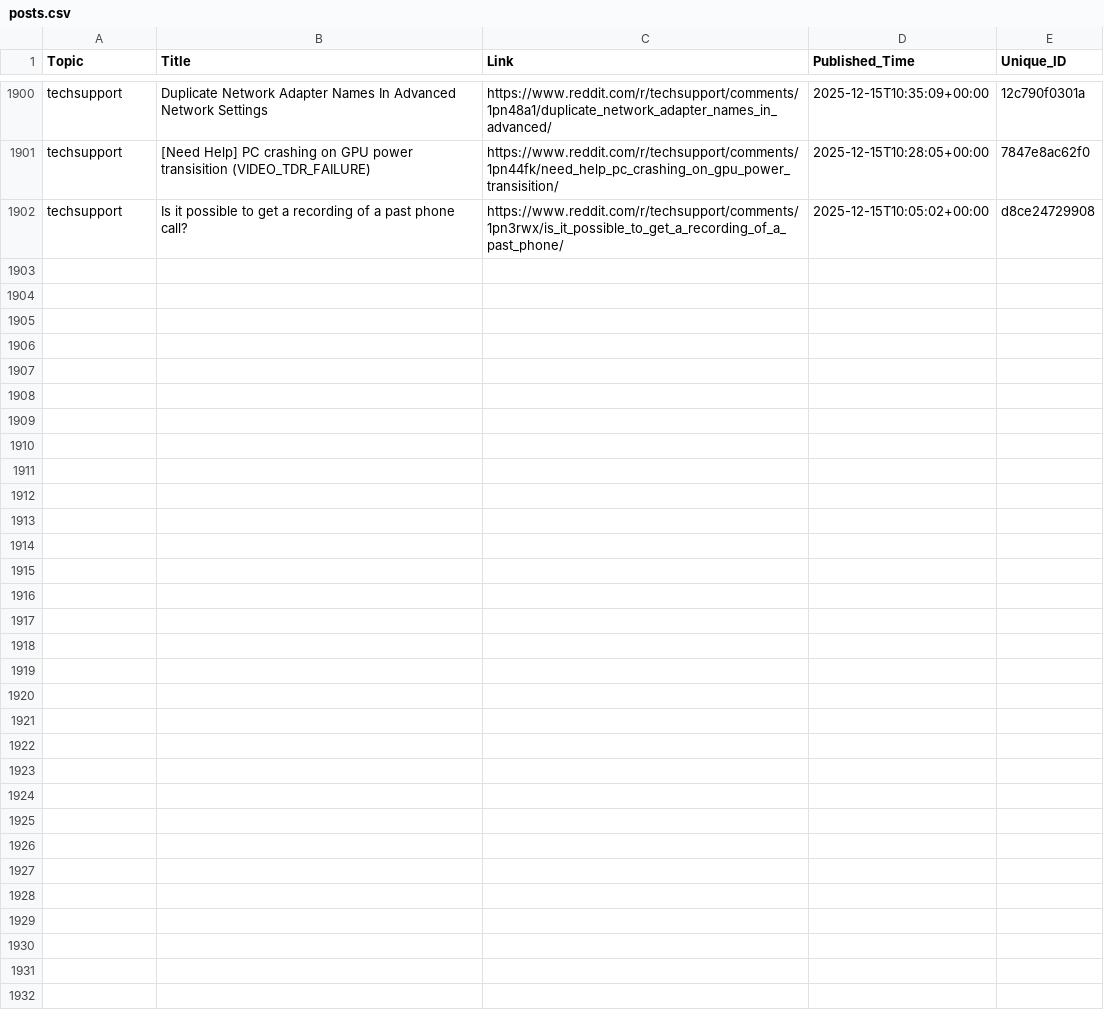
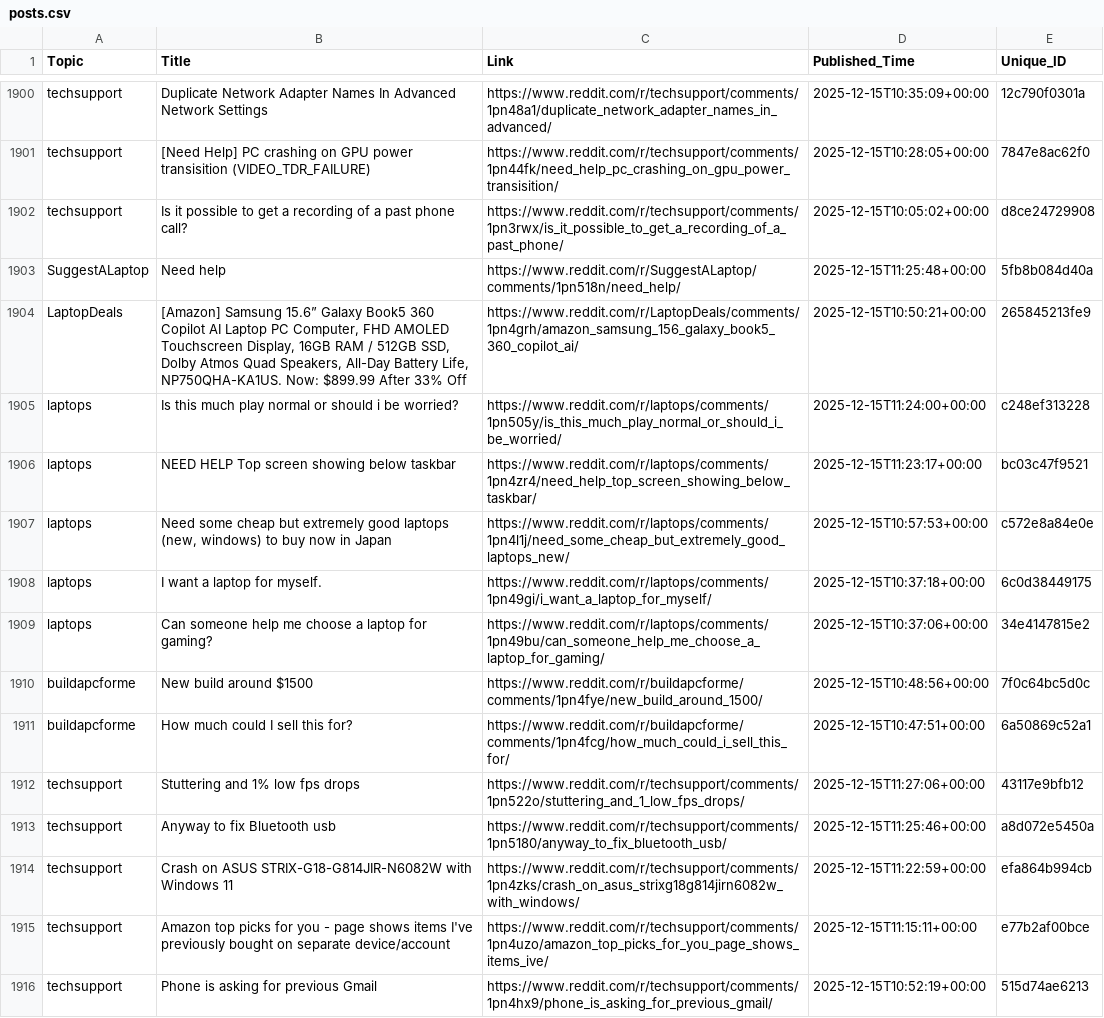
Before and after one commit to sidhu2690/reddit-scrapper, a CSV file: posts.csv, drawn as a sheet; only a part is shown, gaps mark what is left out.

```diff
--- a/posts.csv
+++ b/posts.csv
@@ -1902 +1902,15 @@ techsupport,[Need Help] PC crashing on GPU power transisition (VIDEO_TDR_FAILURE
 techsupport,Is it possible to get a recording of a past phone call?,https://www.reddit.com/r/techsupport/comments/1pn3rwx/is_it_possible_to_get_a_recording_of_a_past_phone/,2025-12-15T10:05:02+00:00,d8ce24729908
+SuggestALaptop,Need help,https://www.reddit.com/r/SuggestALaptop/comments/1pn518n/need_help/,2025-12-15T11:25:48+00:00,5fb8b084d40a
+LaptopDeals,"[Amazon] Samsung 15.6” Galaxy Book5 360 Copilot AI Laptop PC Computer, FHD AMOLED Touchscreen Display, 16GB RAM / 512GB SSD, Dolby Atmos Quad Speakers, All-Day Battery Life, NP750QHA-KA1US. Now: $899.99 After 33% Off",https://www.reddit.com/r/LaptopDeals/comments/1pn4grh/amazon_samsung_156_galaxy_book5_360_copilot_ai/,2025-12-15T10:50:21+00:00,265845213fe9
+laptops,Is this much play normal or should i be worried?,https://www.reddit.com/r/laptops/comments/1pn505y/is_this_much_play_normal_or_should_i_be_worried/,2025-12-15T11:24:00+00:00,c248ef313228
+laptops,NEED HELP Top screen showing below taskbar,https://www.reddit.com/r/laptops/comments/1pn4zr4/need_help_top_screen_showing_below_taskbar/,2025-12-15T11:23:17+00:00,bc03c47f9521
+laptops,"Need some cheap but extremely good laptops (new, windows) to buy now in Japan",https://www.reddit.com/r/laptops/comments/1pn4l1j/need_some_cheap_but_extremely_good_laptops_new/,2025-12-15T10:57:53+00:00,c572e8a84e0e
+laptops,I want a laptop for myself.,https://www.reddit.com/r/laptops/comments/1pn49gi/i_want_a_laptop_for_myself/,2025-12-15T10:37:18+00:00,6c0d38449175
+laptops,Can someone help me choose a laptop for gaming?,https://www.reddit.com/r/laptops/comments/1pn49bu/can_someone_help_me_choose_a_laptop_for_gaming/,2025-12-15T10:37:06+00:00,34e4147815e2
+buildapcforme,New build around $1500,https://www.reddit.com/r/buildapcforme/comments/1pn4fye/new_build_around_1500/,2025-12-15T10:48:56+00:00,7f0c64bc5d0c
+buildapcforme,How much could I sell this for?,https://www.reddit.com/r/buildapcforme/comments/1pn4fcg/how_much_could_i_sell_this_for/,2025-12-15T10:47:51+00:00,6a50869c52a1
+techsupport,Stuttering and 1% low fps drops,https://www.reddit.com/r/techsupport/comments/1pn522o/stuttering_and_1_low_fps_drops/,2025-12-15T11:27:06+00:00,43117e9bfb12
+techsupport,Anyway to fix Bluetooth usb,https://www.reddit.com/r/techsupport/comments/1pn5180/anyway_to_fix_bluetooth_usb/,2025-12-15T11:25:46+00:00,a8d072e5450a
+techsupport,Crash on ASUS STRIX-G18-G814JIR-N6082W with Windows 11,https://www.reddit.com/r/techsupport/comments/1pn4zks/crash_on_asus_strixg18g814jirn6082w_with_windows/,2025-12-15T11:22:59+00:00,efa864b994cb
+techsupport,Amazon top picks for you - page shows items I've previously bought on separate device/account,https://www.reddit.com/r/techsupport/comments/1pn4uzo/amazon_top_picks_for_you_page_shows_items_ive/,2025-12-15T11:15:11+00:00,e77b2af00bce
+techsupport,Phone is asking for previous Gmail,https://www.reddit.com/r/techsupport/comments/1pn4hx9/phone_is_asking_for_previous_gmail/,2025-12-15T10:52:19+00:00,515d74ae6213
```
